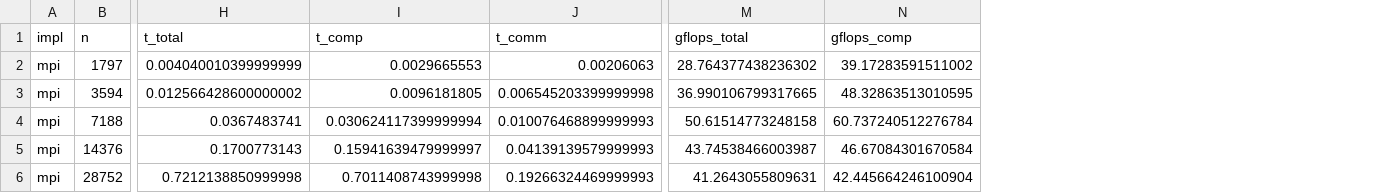
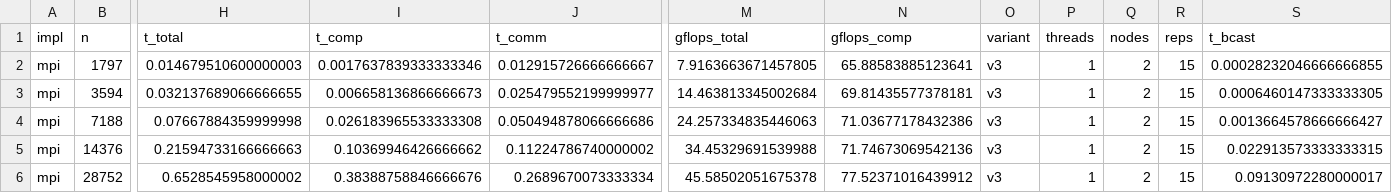
Before and after one commit to PedroCasaverde/knn-mpi-hpc, a CSV file: results/khipu/size.csv, drawn as a sheet; only a part is shown, gaps mark what is left out; the diff covers the shown part only; the diff names each change by its address in the sheet, - before the commit and + after, or states it on an @@ line.

```diff
--- a/results/khipu/size.csv
+++ b/results/khipu/size.csv
+column O (variant), rows 2-6: all v3
+column P (threads), rows 2-6: all 1
+column Q (nodes), rows 2-6: all 2
+column R (reps), rows 2-6: all 15
+column S (t_bcast), rows 2-6: 0.00028232046666666855 | 0.0006460147333333305 | 0.0013664578666666427 | 0.022913573333333315 | 0.09130972280000017
-H2 (t_total): 0.004040010399999999
+H2 (t_total): 0.014679510600000003
-I2 (t_comp): 0.0029665553
+I2 (t_comp): 0.0017637839333333346
-J2 (t_comm): 0.00206063
+J2 (t_comm): 0.012915726666666667
-M2 (gflops_total): 28.764377438236302
+M2 (gflops_total): 7.9163663671457805
-N2 (gflops_comp): 39.17283591511002
+N2 (gflops_comp): 65.88583885123641
-H3 (t_total): 0.012566428600000002
+H3 (t_total): 0.032137689066666655
-I3 (t_comp): 0.0096181805
+I3 (t_comp): 0.006658136866666673
-J3 (t_comm): 0.006545203399999998
+J3 (t_comm): 0.025479552199999977
-M3 (gflops_total): 36.990106799317665
+M3 (gflops_total): 14.463813345002684
-N3 (gflops_comp): 48.32863513010595
+N3 (gflops_comp): 69.81435577378181
-H4 (t_total): 0.0367483741
+H4 (t_total): 0.07667884359999998
-I4 (t_comp): 0.030624117399999994
+I4 (t_comp): 0.026183965533333308
-J4 (t_comm): 0.010076468899999993
+J4 (t_comm): 0.050494878066666686
-M4 (gflops_total): 50.61514773248158
+M4 (gflops_total): 24.257334835446063
-N4 (gflops_comp): 60.737240512276784
+N4 (gflops_comp): 71.03677178432386
-H5 (t_total): 0.1700773143
+H5 (t_total): 0.21594733166666663
-I5 (t_comp): 0.15941639479999997
+I5 (t_comp): 0.10369946426666662
-J5 (t_comm): 0.04139139579999993
+J5 (t_comm): 0.11224786740000002
-M5 (gflops_total): 43.74538466003987
+M5 (gflops_total): 34.45329691539988
-N5 (gflops_comp): 46.67084301670584
+N5 (gflops_comp): 71.74673069542136
-H6 (t_total): 0.7212138850999998
+H6 (t_total): 0.6528545958000002
-I6 (t_comp): 0.7011408743999998
+I6 (t_comp): 0.38388758846666676
-J6 (t_comm): 0.19266324469999993
+J6 (t_comm): 0.2689670073333334
-M6 (gflops_total): 41.2643055809631
+M6 (gflops_total): 45.58502051675378
-N6 (gflops_comp): 42.445664246100904
+N6 (gflops_comp): 77.52371016439912
```
Also changed, not shown: 8 added columns elsewhere in this file, results/khipu/strong.csv, results/khipu/weak.csv, 42 other files.
